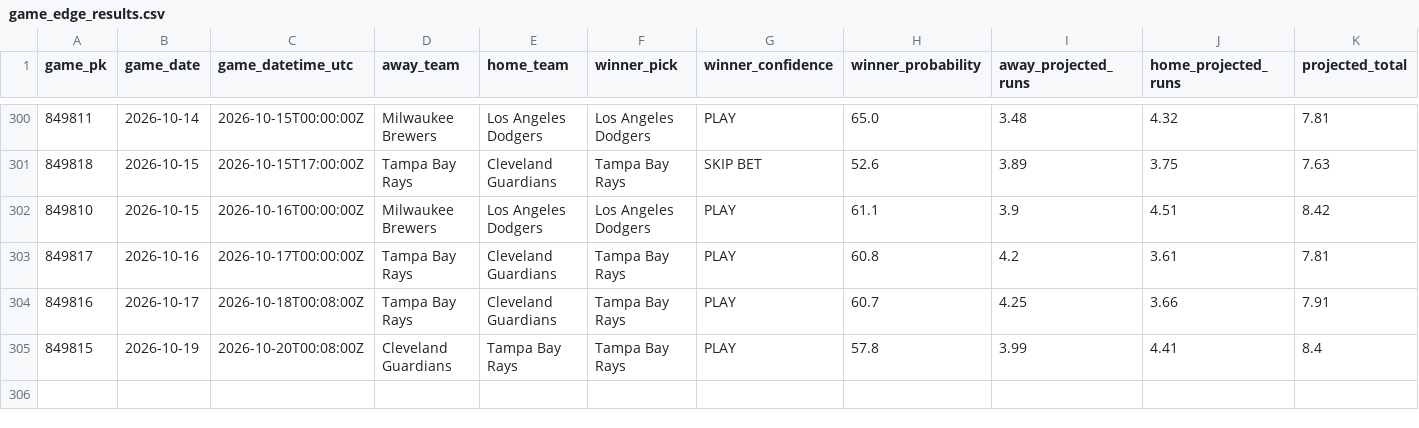
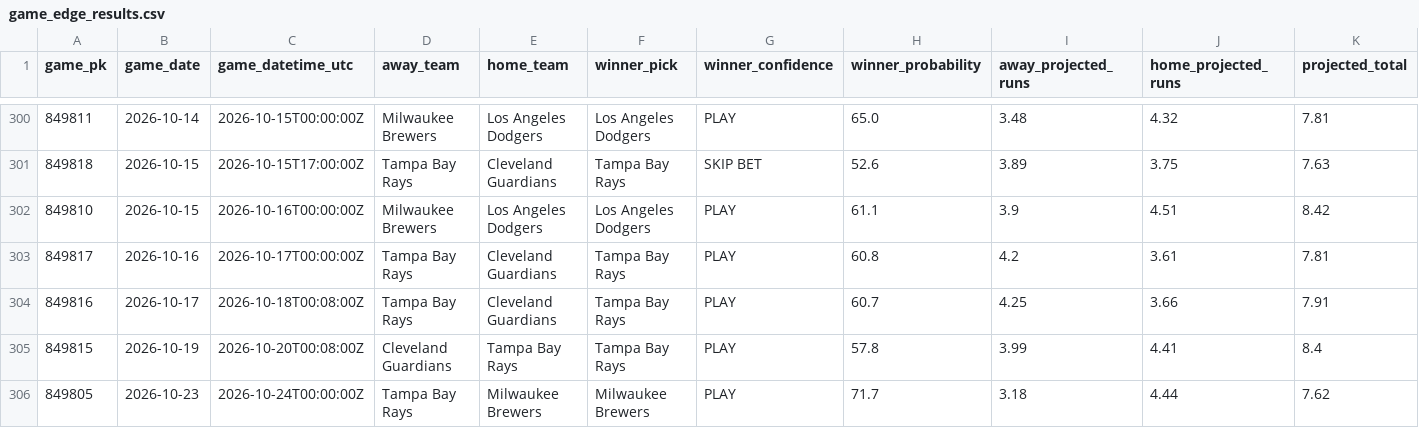
Before and after one commit to SSpeterson2b/launchpoint-hr, a CSV file: data/game_edge_results.csv, drawn as a sheet; only a part is shown, gaps mark what is left out; rows hold the shown columns only; the diff names each change by its address in the sheet, - before the commit and + after, or states it on an @@ line.

Commit message:
Refresh LaunchPoint status and graded results

```diff
--- a/data/game_edge_results.csv
+++ b/data/game_edge_results.csv
+row 306: 849805 | 2026-10-23 | 2026-10-24T00:00:00Z | Tampa Bay Rays | Milwaukee Brewers | Milwaukee Brewers | PLAY | 71.7 | 3.18 | 4.44 | 7.62
```
